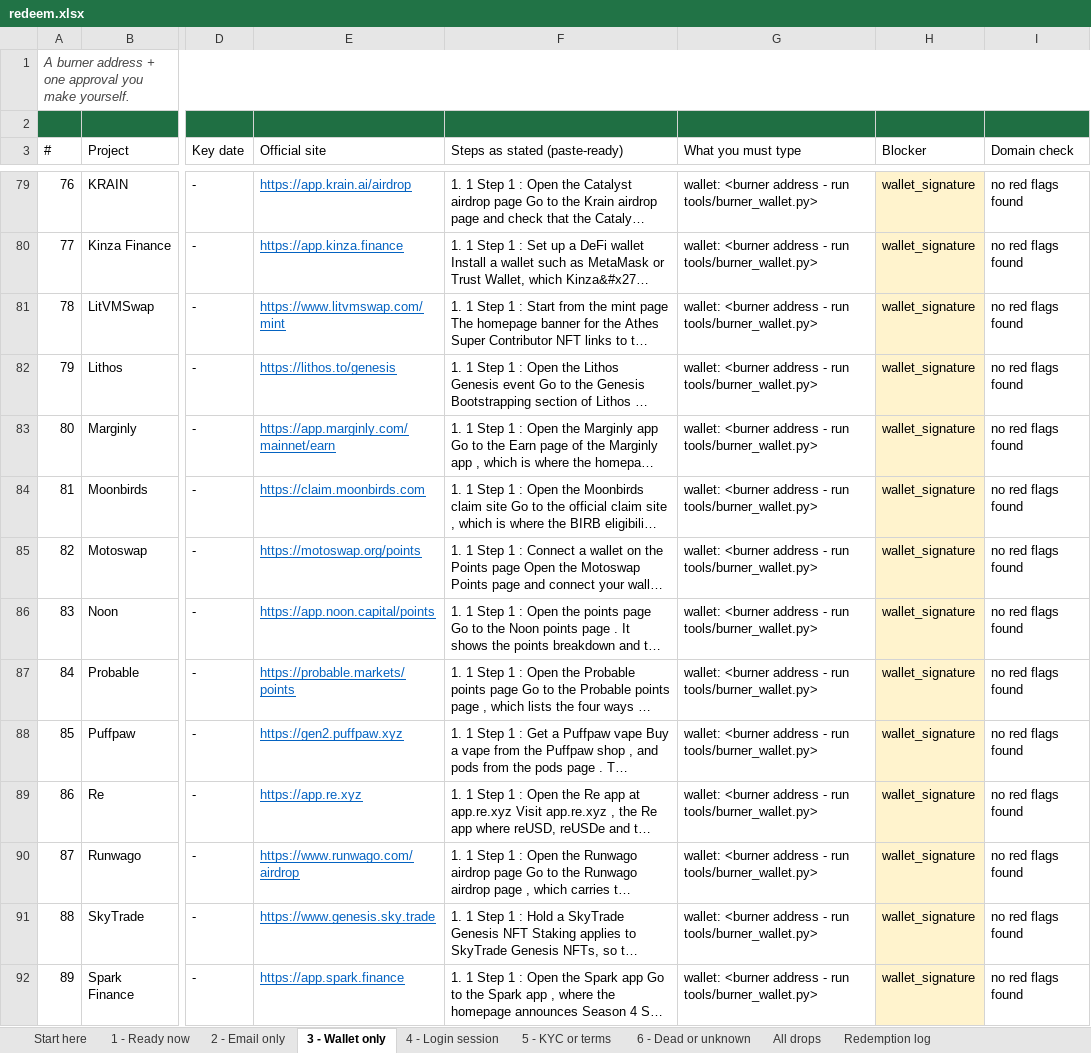
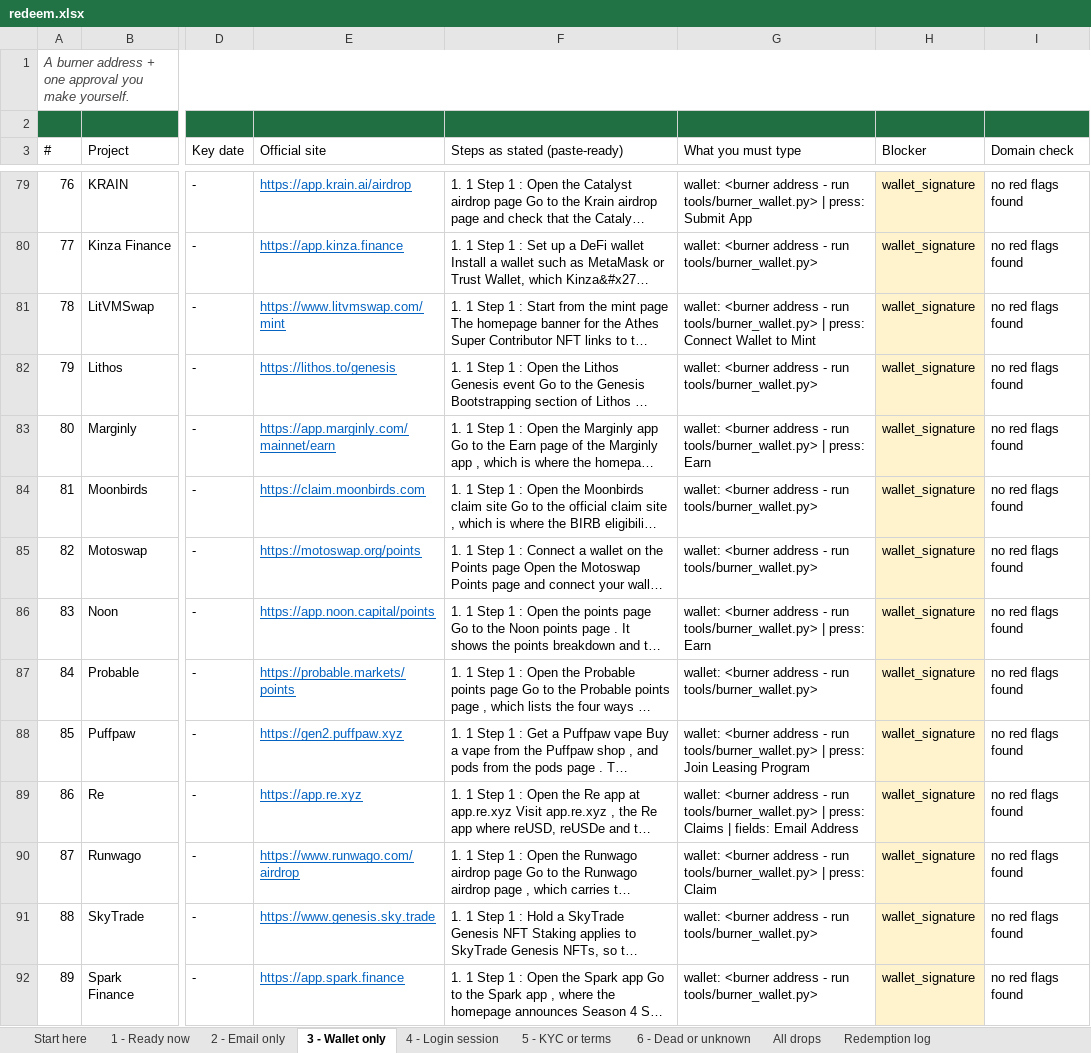
Before and after one commit to sandeshbagmare/crypto-airdrops-ops, an Excel workbook: data/redeem.xlsx, sheet 3 - Wallet only, drawn as a sheet; only a part is shown, gaps mark what is left out; long unchanged cells end in …; values as stored, in another font and other column widths than the file's, no borders; the diff covers the shown part only; the diff names each change by its address in the sheet, - before the commit and + after, or states it on an @@ line.

Commit message:
Add guided apply: prefilled window that stops at the submit button
- tools/guided_apply.py: walks the queue in the persistent profile, types only the public email and
  public wallet address, refuses to touch password fields, outlines every submit-like control,
  screenshots the prefilled page, and waits for the human. Never submits, never signs.
- entry_points.py: --blockers flag, so the 112 wallet drops got their connect/claim control too.
- redeem.xlsx: 138 rows across the three action sheets now name the exact button.
- CTA marking extended to <a> elements (Yakkamon's SIGN UP is a link, not a button).

```diff
--- a/data/redeem.xlsx (sheet 3 - Wallet only)
+++ b/data/redeem.xlsx (sheet 3 - Wallet only)
-G79 (What you must type): …run tools/burner_wallet.py>
+G79 (What you must type): …run tools/burner_wallet.py> | press: Submit App
-G81 (What you must type): …run tools/burner_wallet.py>
+G81 (What you must type): …run tools/burner_wallet.py> | press: Connect Wallet to Mint
-G83 (What you must type): …run tools/burner_wallet.py>
+G83 (What you must type): …run tools/burner_wallet.py> | press: Earn
-G86 (What you must type): …run tools/burner_wallet.py>
+G86 (What you must type): …run tools/burner_wallet.py> | press: Earn
-G88 (What you must type): …run tools/burner_wallet.py>
+G88 (What you must type): …run tools/burner_wallet.py> | press: Join Leasing Program
-G89 (What you must type): …run tools/burner_wallet.py>
+G89 (What you must type): …run tools/burner_wallet.py> | press: Claims | fields: Email Address
-G90 (What you must type): …run tools/burner_wallet.py>
+G90 (What you must type): …run tools/burner_wallet.py> | press: Claim
```
Also changed, not shown: 60 edited cells elsewhere in this sheet, sheet All drops, sheet 6 - Dead or unknown, 5 other files.
